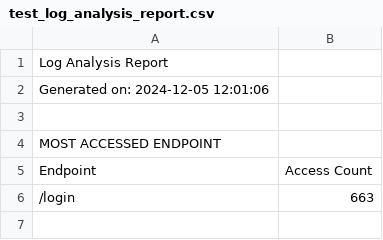
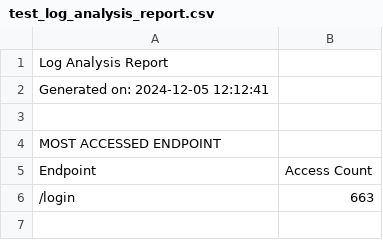
Before and after one commit to Shadowsweep/Log_Analysis_Report, a CSV file: test_log_analysis_report.csv, drawn as a sheet; only a part is shown.

```diff
--- a/test_log_analysis_report.csv
+++ b/test_log_analysis_report.csv
@@ -1,3 +1,3 @@
 Log Analysis Report
-Generated on: 2024-12-05 12:01:06
+Generated on: 2024-12-05 12:12:41
 
```
Also changed, not shown: 1 other file.
